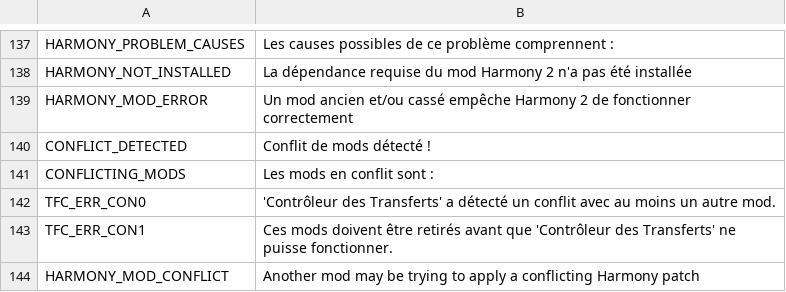
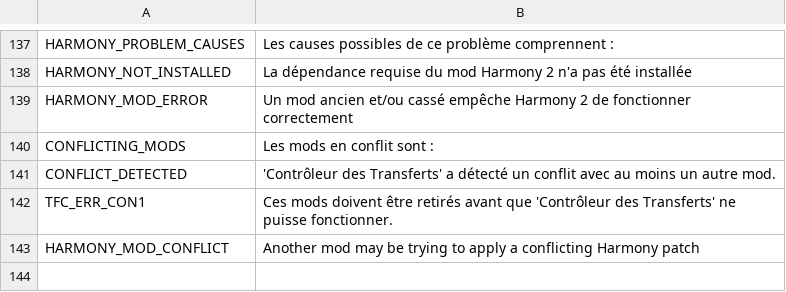
Before and after one commit to algernon-A/TransferController, a CSV file: Translations/fr-FR.csv, drawn as a sheet; only a part is shown, gaps mark what is left out.

```diff
--- a/Translations/fr-FR.csv
+++ b/Translations/fr-FR.csv
@@ -139,5 +139,4 @@
 "HARMONY_MOD_ERROR","Un mod ancien et/ou cassé empêche Harmony 2 de fonctionner correctement"
-"CONFLICT_DETECTED","Conflit de mods détecté !"
 "CONFLICTING_MODS","Les mods en conflit sont :"
-"TFC_ERR_CON0","'Contrôleur des Transferts' a détecté un conflit avec au moins un autre mod."
+"CONFLICT_DETECTED","'Contrôleur des Transferts' a détecté un conflit avec au moins un autre mod."
 "TFC_ERR_CON1","Ces mods doivent être retirés avant que 'Contrôleur des Transferts' ne puisse fonctionner."
```
Also changed, not shown: Translations/ja-JP.csv, Translations/nl-NL.csv, 7 other files.
